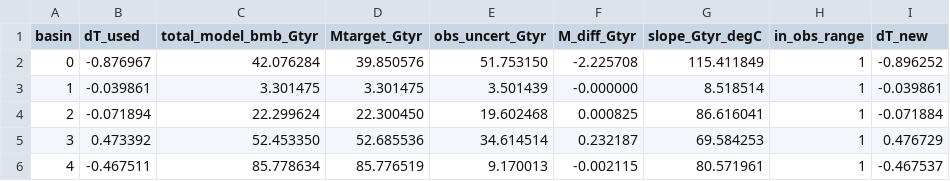
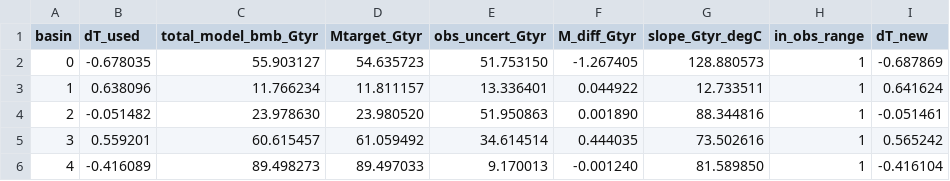
Before and after one commit to jojobeck/ISMIP7_ISSM_Monash, a CSV file: init/Data/Tables/dT_iterate_iter_5.csv, drawn as a sheet; only a part is shown; the diff covers the shown part only.

```diff
--- a/init/Data/Tables/dT_iterate_iter_5.csv
+++ b/init/Data/Tables/dT_iterate_iter_5.csv
@@ -1,6 +1,6 @@
 basin,dT_used,total_model_bmb_Gtyr,Mtarget_Gtyr,obs_uncert_Gtyr,M_diff_Gtyr,slope_Gtyr_degC,in_obs_range,dT_new
-0,-0.876967,42.076284,39.850576,51.753150,-2.225708,115.411849,1,-0.896252
-1,-0.039861,3.301475,3.301475,3.501439,-0.000000,8.518514,1,-0.039861
-2,-0.071894,22.299624,22.300450,19.602468,0.000825,86.616041,1,-0.071884
-3,0.473392,52.453350,52.685536,34.614514,0.232187,69.584253,1,0.476729
-4,-0.467511,85.778634,85.776519,9.170013,-0.002115,80.571961,1,-0.467537
+0,-0.678035,55.903127,54.635723,51.753150,-1.267405,128.880573,1,-0.687869
+1,0.638096,11.766234,11.811157,13.336401,0.044922,12.733511,1,0.641624
+2,-0.051482,23.978630,23.980520,51.950863,0.001890,88.344816,1,-0.051461
+3,0.559201,60.615457,61.059492,34.614514,0.444035,73.502616,1,0.565242
+4,-0.416089,89.498273,89.497033,9.170013,-0.001240,81.589850,1,-0.416104
```
Also changed, not shown: 71 edited cells elsewhere in this file, init/Data/Tables/dT_iterate_iter_0.csv, init/Data/Tables/dT_iterate_iter_2.csv, 11 other files.
